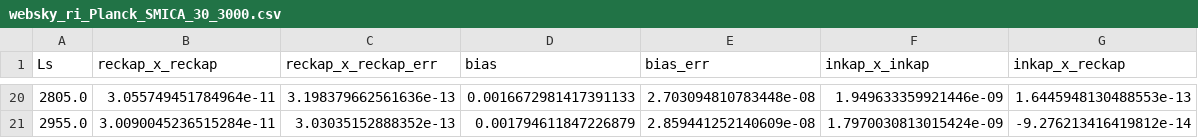
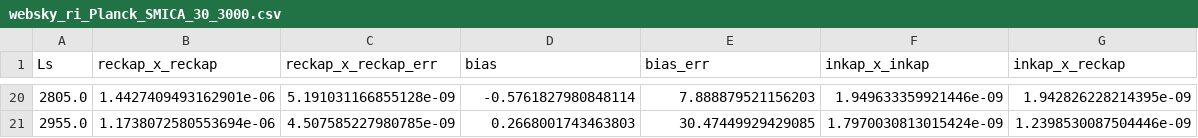
Before and after one commit to catketchup/new_reion-lens, a CSV file: output/data36/websky_ri_Planck_SMICA_30_3000.csv, drawn as a sheet; only a part is shown, gaps mark what is left out; the diff covers the shown part only.

```diff
--- a/output/data36/websky_ri_Planck_SMICA_30_3000.csv
+++ b/output/data36/websky_ri_Planck_SMICA_30_3000.csv
@@ -20,2 +20,2 @@ Ls,reckap_x_reckap,reckap_x_reckap_err,bias,bias_err,inkap_x_inkap,inkap_x_recka
-2805.0,3.055749451784964e-11,3.198379662561636e-13,0.0016672981417391133,2.703094810783448e-08,1.949633359921446e-09,1.6445948130488553e-13
-2955.0,3.0090045236515284e-11,3.03035152888352e-13,0.001794611847226879,2.859441252140609e-08,1.7970030813015424e-09,-9.276213416419812e-14
+2805.0,1.4427409493162901e-06,5.191031166855128e-09,-0.5761827980848114,7.888879521156203,1.949633359921446e-09,1.942826228214395e-09
+2955.0,1.1738072580553694e-06,4.507585227980785e-09,0.2668001743463803,30.47449929429085,1.7970030813015424e-09,1.2398530087504446e-09
```
Also changed, not shown: 90 edited cells elsewhere in this file, output/data36/Colin_lt_CMB_S4_30_3000.csv, output/data36/Colin_lt_Planck_SMICA_30_3000.csv, 23 other files.
